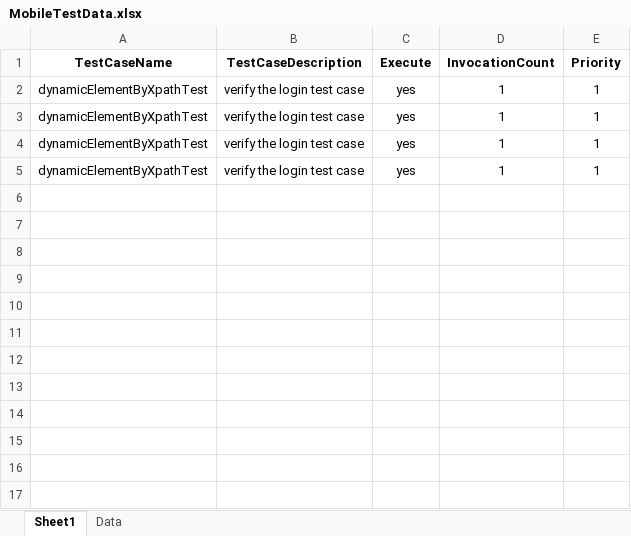
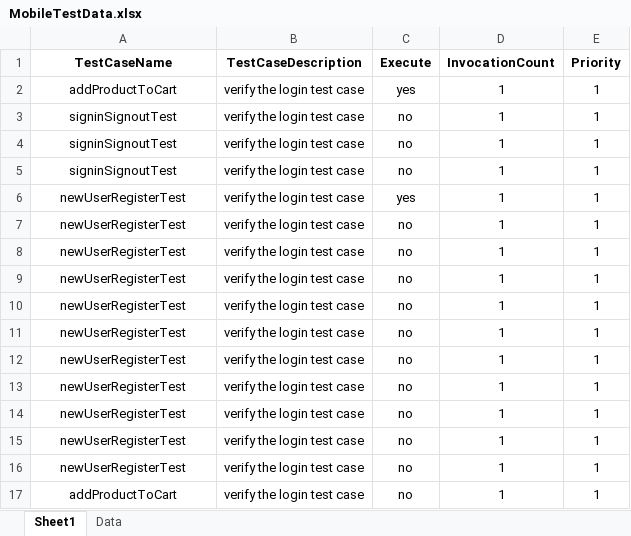
Before and after one commit to anmolnarwani16/zs-appium-automation, an Excel workbook: src/main/resources/excelFiles/MobileTestData.xlsx, sheet Sheet1, drawn as a sheet; values as stored, in another font and other column widths than the file's, no borders; conditional formats not drawn; addresses are those after the commit; the diff names each change by its address in the sheet, - before the commit and + after, or states it on an @@ line.

Commit message:
refactored framework and added test scenarios

```diff
--- a/src/main/resources/excelFiles/MobileTestData.xlsx (sheet Sheet1)
+++ b/src/main/resources/excelFiles/MobileTestData.xlsx (sheet Sheet1)
-A2 (TestCaseName): dynamicElementByXpathTest
+A2 (TestCaseName): addProductToCart
+row 3: signinSignoutTest | verify the login test case | no | 1 | 1
+row 4: signinSignoutTest | verify the login test case | no | 1 | 1
+row 5: signinSignoutTest | verify the login test case | no | 1 | 1
-A6:A8 (TestCaseName): dynamicElementByXpathTest
+A6:A8 (TestCaseName): newUserRegisterTest
-C7:C8 (Execute): yes
+C7:C8 (Execute): no
+row 9: newUserRegisterTest | verify the login test case | no | 1 | 1
+row 10: newUserRegisterTest | verify the login test case | no | 1 | 1
+row 11: newUserRegisterTest | verify the login test case | no | 1 | 1
+row 12: newUserRegisterTest | verify the login test case | no | 1 | 1
+row 13: newUserRegisterTest | verify the login test case | no | 1 | 1
+row 14: newUserRegisterTest | verify the login test case | no | 1 | 1
+row 15: newUserRegisterTest | verify the login test case | no | 1 | 1
+row 16: newUserRegisterTest | verify the login test case | no | 1 | 1
+row 17: addProductToCart | verify the login test case | no | 1 | 1
```
Also changed, not shown: sheet Data, 37 other files.
